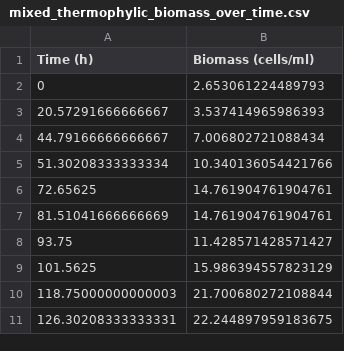
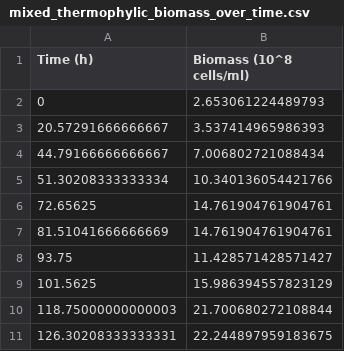
Before and after one commit to TheoBatik/microbial_models, a CSV file: data/mixed_thermophylic_biomass_over_time.csv, drawn as a sheet.

```diff
--- a/data/mixed_thermophylic_biomass_over_time.csv
+++ b/data/mixed_thermophylic_biomass_over_time.csv
@@ -1,2 +1,2 @@
-Time (h),Biomass (cells/ml)
+Time (h),Biomass (10^8 cells/ml)
 0,2.653061224489793
```
Also changed, not shown: 36 other files.
